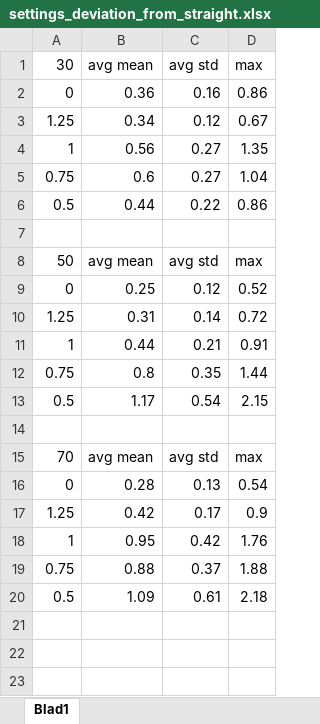
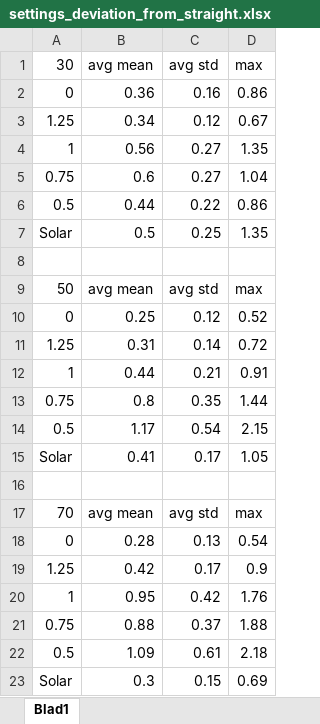
Before and after one commit to amjadmajid/ipRobot, an Excel workbook: Code/Python/Video experiments/settings_deviation_from_straight.xlsx, sheet Blad1, drawn as a sheet; values as stored, in another font and other column widths than the file's, no borders; the diff names each change by its address in the sheet, - before the commit and + after, or states it on an @@ line.

```diff
--- a/Code/Python/Video experiments/settings_deviation_from_straight.xlsx (sheet Blad1)
+++ b/Code/Python/Video experiments/settings_deviation_from_straight.xlsx (sheet Blad1)
+row 7: Solar | 0.5 | 0.25 | 1.35
+row 15: Solar | 0.41 | 0.17 | 1.05
+row 23: Solar | 0.3 | 0.15 | 0.69
```
Also changed, not shown: Code/Python/Video experiments/settings_deviation_from_circle.xlsx, 7 other files.
